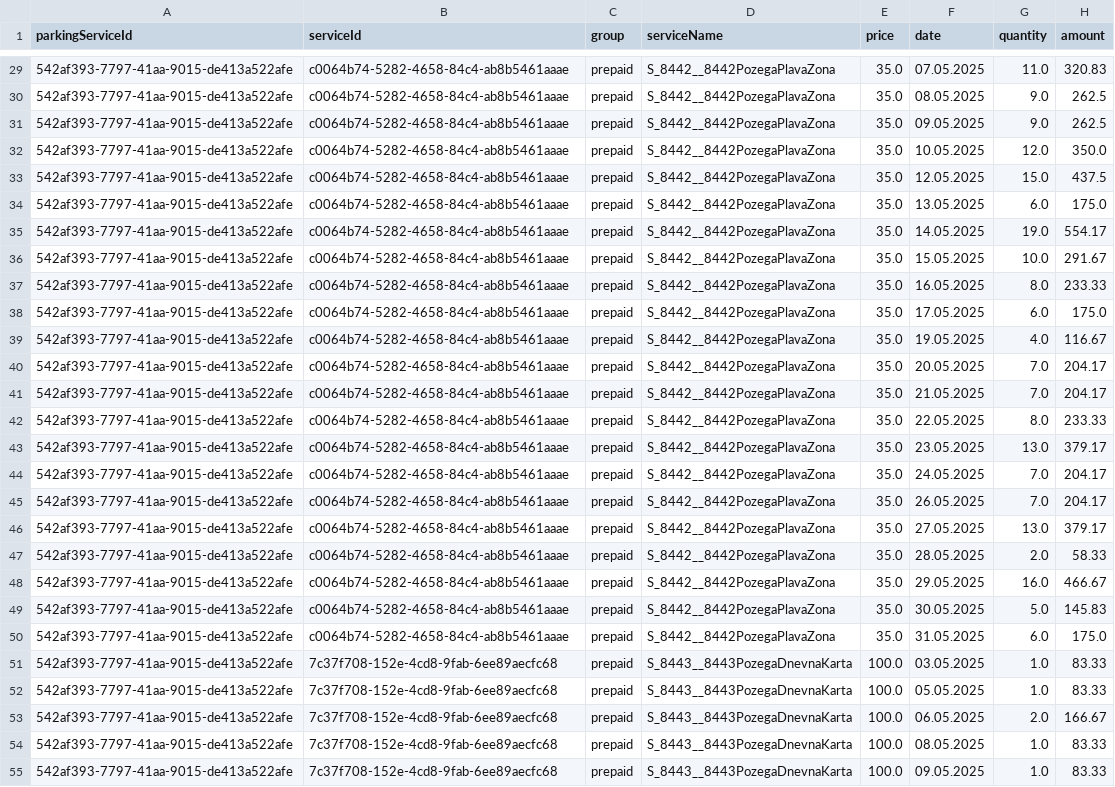
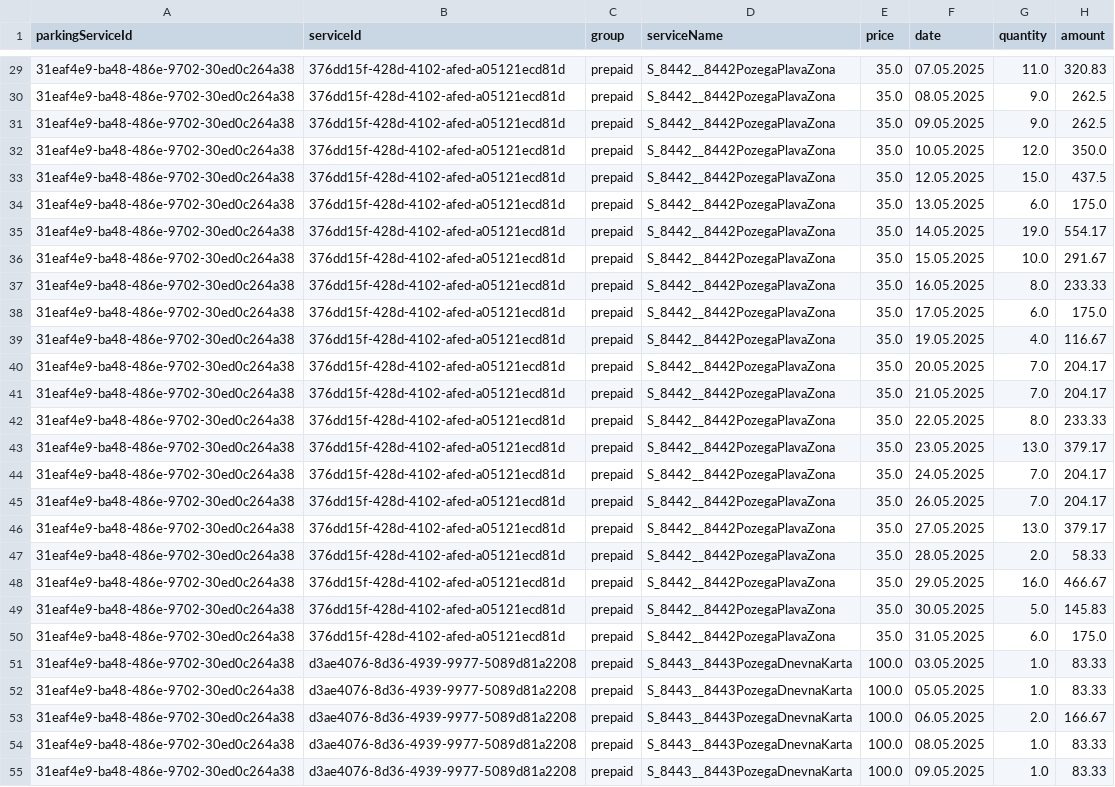
Before and after one commit to NikolaSae/fin-app-hub, a CSV file: scripts/data/parking_output.csv, drawn as a sheet; only a part is shown, gaps mark what is left out; the diff covers the shown part only; the diff names each change by its address in the sheet, - before the commit and + after, or states it on an @@ line.

```diff
--- a/scripts/data/parking_output.csv
+++ b/scripts/data/parking_output.csv
-A29:A55 (parkingServiceId): 542af393-7797-41aa-9015-de413a522afe
+A29:A55 (parkingServiceId): 31eaf4e9-ba48-486e-9702-30ed0c264a38
-B29:B50 (serviceId): c0064b74-5282-4658-84c4-ab8b5461aaae
+B29:B50 (serviceId): 376dd15f-428d-4102-afed-a05121ecd81d
-B51:B55 (serviceId): 7c37f708-152e-4cd8-9fab-6ee89aecfc68
+B51:B55 (serviceId): d3ae4076-8d36-4939-9977-5089d81a2208
```
Also changed, not shown: 90 edited cells elsewhere in this file, 16 other files.
